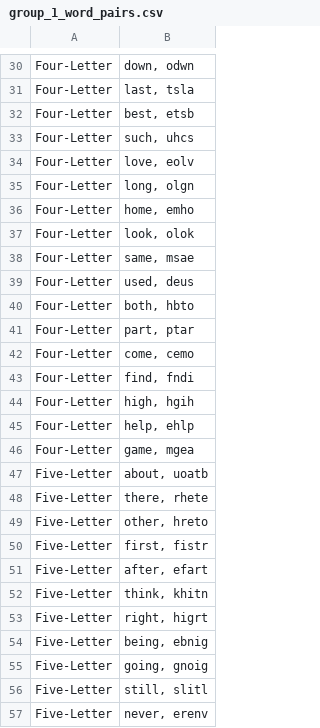
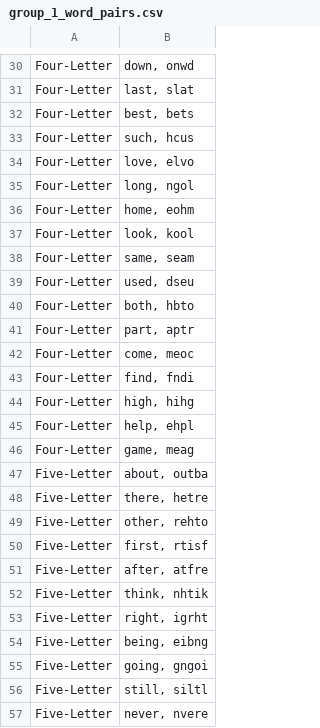
Before and after one commit to lynde-m-folsom/Anag_Stats, a CSV file: anag_stats_/Making Anagrams/group_1_word_pairs.csv, drawn as a sheet; only a part is shown, gaps mark what is left out; the diff covers the shown part only; the diff names each change by its address in the sheet, - before the commit and + after, or states it on an @@ line.

```diff
--- a/anag_stats_/Making Anagrams/group_1_word_pairs.csv
+++ b/anag_stats_/Making Anagrams/group_1_word_pairs.csv
-B30: down, odwn
+B30: down, onwd
-B31: last, tsla
+B31: last, slat
-B32: best, etsb
+B32: best, bets
-B33: such, uhcs
+B33: such, hcus
-B34: love, eolv
+B34: love, elvo
-B35: long, olgn
+B35: long, ngol
-B36: home, emho
+B36: home, eohm
-B37: look, olok
+B37: look, kool
-B38: same, msae
+B38: same, seam
-B39: used, deus
+B39: used, dseu
-B41: part, ptar
+B41: part, aptr
-B42: come, cemo
+B42: come, meoc
-B44: high, hgih
+B44: high, hihg
-B45: help, ehlp
+B45: help, ehpl
-B46: game, mgea
+B46: game, meag
-B47: about, uoatb
+B47: about, outba
-B48: there, rhete
+B48: there, hetre
-B49: other, hreto
+B49: other, rehto
-B50: first, fistr
+B50: first, rtisf
-B51: after, efart
+B51: after, atfre
-B52: think, khitn
+B52: think, nhtik
-B53: right, higrt
+B53: right, igrht
-B54: being, ebnig
+B54: being, eibng
-B55: going, gnoig
+B55: going, gngoi
-B56: still, slitl
+B56: still, siltl
-B57: never, erenv
+B57: never, nvere
```
Also changed, not shown: 103 edited cells elsewhere in this file, anag_stats_/Making Anagrams/group_2_word_pairs.csv, anag_stats_/Making Anagrams/group_3_word_pairs.csv, 6 other files.
